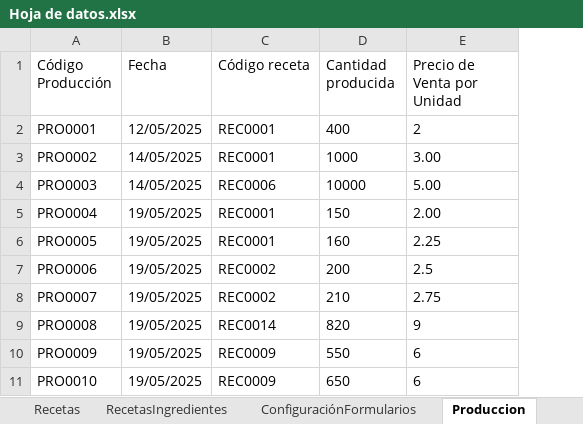
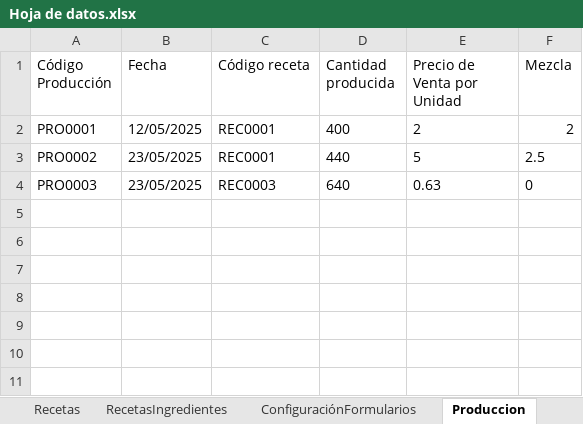
Before and after one commit to EmanuelMiltonGonzalesQuiroz/GUIpanaderia, an Excel workbook: ProyectosPanaderia/Datos/Hoja de datos.xlsx, sheet Produccion, drawn as a sheet; values as stored, in another font and other column widths than the file's, no borders; table styles not drawn; removed rows and columns are numbered as before the commit, all else as after; the diff names each change by its address in the sheet, - before the commit and + after, or states it on an @@ line.

Commit message:
mezclas añadidas

```diff
--- a/ProyectosPanaderia/Datos/Hoja de datos.xlsx (sheet Produccion)
+++ b/ProyectosPanaderia/Datos/Hoja de datos.xlsx (sheet Produccion)
+column F (Mezcla), rows 2-4: 2 | 2.5 | 0
-B3:B4 (Fecha): 14/05/2025
+B3:B4 (Fecha): 23/05/2025
-D3 (Cantidad producida): 1000
+D3 (Cantidad producida): 440
-E3 (Precio de Venta por Unidad): 3.00
+E3 (Precio de Venta por Unidad): 5
-C4 (Código receta): REC0006
+C4 (Código receta): REC0003
-D4 (Cantidad producida): 10000
+D4 (Cantidad producida): 640
-E4 (Precio de Venta por Unidad): 5.00
+E4 (Precio de Venta por Unidad): 0.63
-row 5: PRO0004 | 19/05/2025 | REC0001 | 150 | 2.00
-row 6: PRO0005 | 19/05/2025 | REC0001 | 160 | 2.25
-row 7: PRO0006 | 19/05/2025 | REC0002 | 200 | 2.5
-row 8: PRO0007 | 19/05/2025 | REC0002 | 210 | 2.75
-row 9: PRO0008 | 19/05/2025 | REC0014 | 820 | 9
-row 10: PRO0009 | 19/05/2025 | REC0009 | 550 | 6
-row 11: PRO0010 | 19/05/2025 | REC0009 | 650 | 6
```
Also changed, not shown: sheet TabladeConversión, sheet GananciasProduccion, sheet VariableDia, sheet ResumenSemanal, 20 other files.
